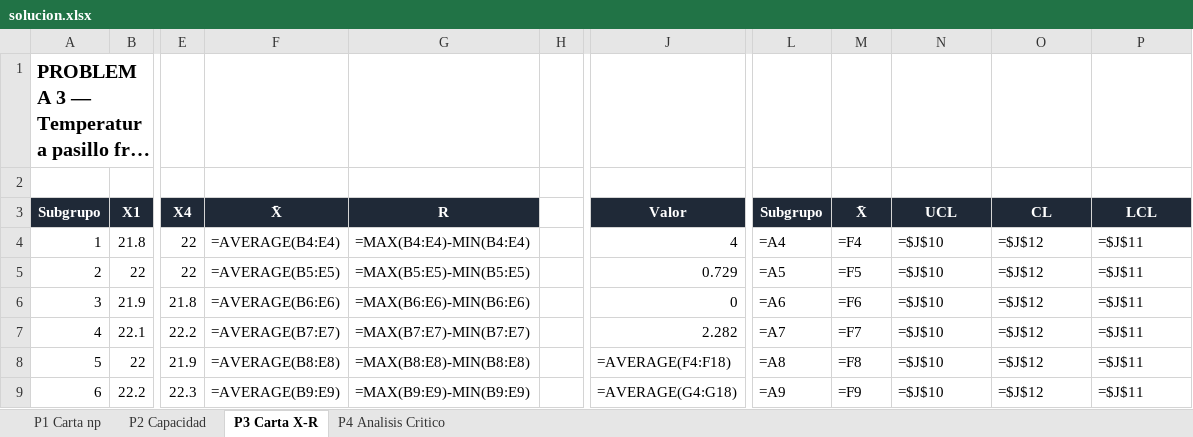
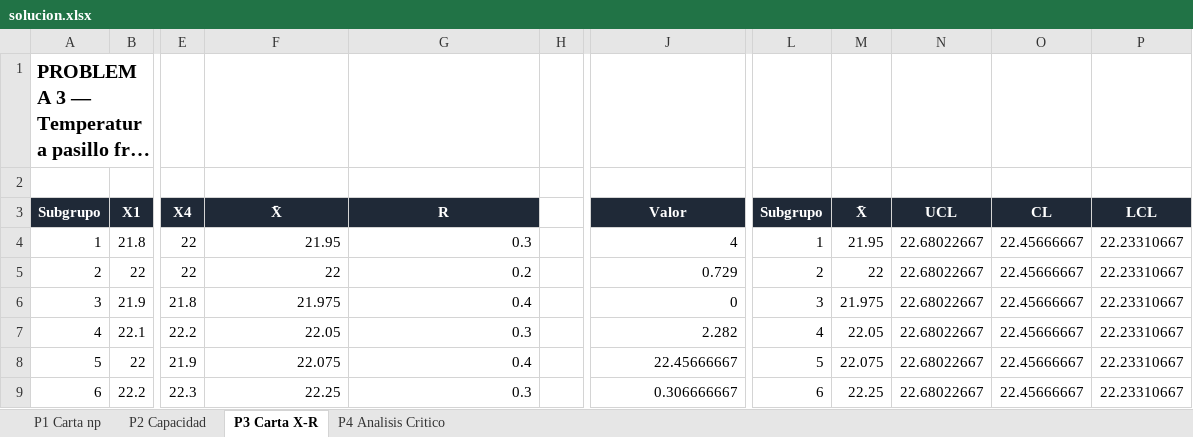
Before and after one commit to EDUARDOROMAN566/PC4-Roman-Eduardo, an Excel workbook: excel/solucion.xlsx, sheet P3 Carta X-R, drawn as a sheet; only a part is shown, gaps mark what is left out; long unchanged cells end in …; values as stored, in another font and other column widths than the file's, no borders; formulas without a stored value are shown as written; charts and pictures not drawn; the diff covers the shown part only; the diff names each change by its address in the sheet, - before the commit and + after, or states it on an @@ line.

```diff
--- a/excel/solucion.xlsx (sheet P3 Carta X-R)
+++ b/excel/solucion.xlsx (sheet P3 Carta X-R)
-F4 (X̄): =AVERAGE(B4:E4)
+F4 (X̄): 21.95
-G4 (R): =MAX(B4:E4)-MIN(B4:E4)
+G4 (R): 0.3
-L4 (Subgrupo): =A4
+L4 (Subgrupo): 1
-M4 (X̄): =F4
+M4 (X̄): 21.95
-N4:N9 (UCL): =$J$10
+N4:N9 (UCL): 22.68022667
-O4:O9 (CL): =$J$12
+O4:O9 (CL): 22.45666667
-P4:P9 (LCL): =$J$11
+P4:P9 (LCL): 22.23310667
-F5 (X̄): =AVERAGE(B5:E5)
+F5 (X̄): 22
-G5 (R): =MAX(B5:E5)-MIN(B5:E5)
+G5 (R): 0.2
-L5 (Subgrupo): =A5
+L5 (Subgrupo): 2
-M5 (X̄): =F5
+M5 (X̄): 22
-F6 (X̄): =AVERAGE(B6:E6)
+F6 (X̄): 21.975
-G6 (R): =MAX(B6:E6)-MIN(B6:E6)
+G6 (R): 0.4
-L6 (Subgrupo): =A6
+L6 (Subgrupo): 3
-M6 (X̄): =F6
+M6 (X̄): 21.975
-F7 (X̄): =AVERAGE(B7:E7)
+F7 (X̄): 22.05
-G7 (R): =MAX(B7:E7)-MIN(B7:E7)
+G7 (R): 0.3
-L7 (Subgrupo): =A7
+L7 (Subgrupo): 4
-M7 (X̄): =F7
+M7 (X̄): 22.05
-F8 (X̄): =AVERAGE(B8:E8)
+F8 (X̄): 22.075
-G8 (R): =MAX(B8:E8)-MIN(B8:E8)
+G8 (R): 0.4
-J8 (Valor): =AVERAGE(F4:F18)
+J8 (Valor): 22.45666667
-L8 (Subgrupo): =A8
+L8 (Subgrupo): 5
-M8 (X̄): =F8
+M8 (X̄): 22.075
-F9 (X̄): =AVERAGE(B9:E9)
+F9 (X̄): 22.25
-G9 (R): =MAX(B9:E9)-MIN(B9:E9)
+G9 (R): 0.3
-J9 (Valor): =AVERAGE(G4:G18)
+J9 (Valor): 0.306666667
-L9 (Subgrupo): =A9
+L9 (Subgrupo): 6
-M9 (X̄): =F9
+M9 (X̄): 22.25
```
Also changed, not shown: 69 edited cells elsewhere in this sheet, sheet P1 Carta np, sheet P2 Capacidad, charts or pictures, 6 other files.
